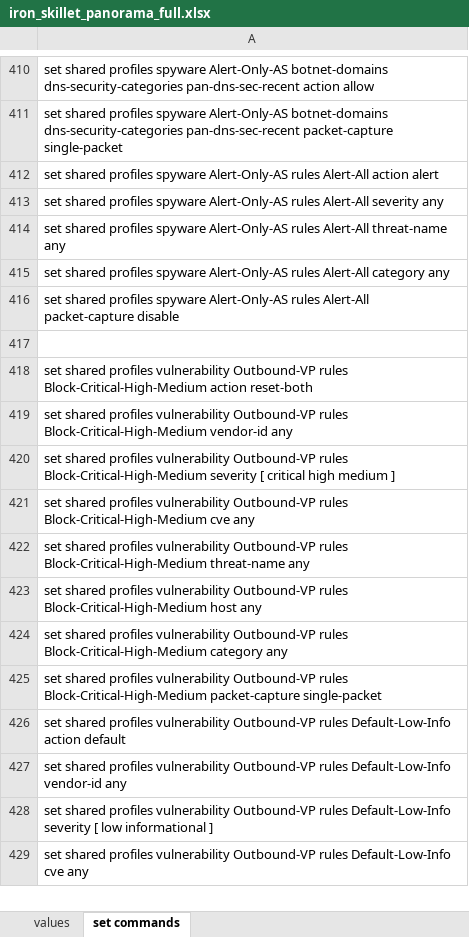
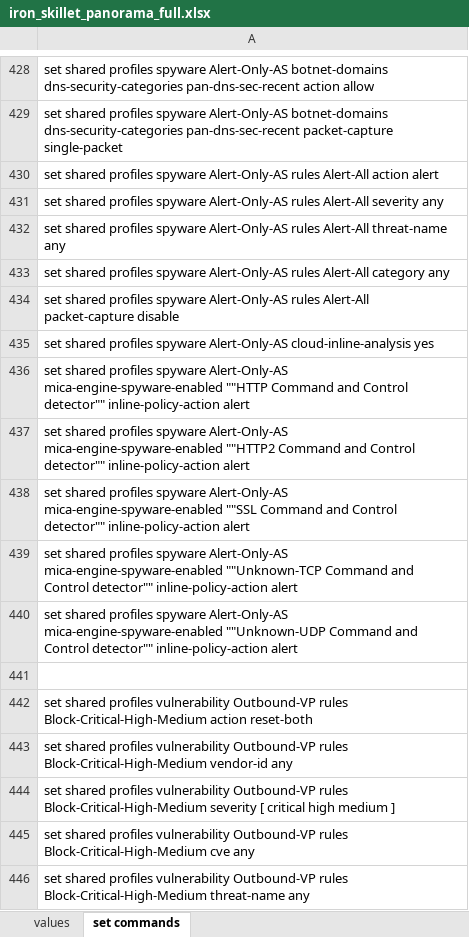
Before and after one commit to PaloAltoNetworks/iron-skillet, an Excel workbook: templates/panorama/set_commands/iron_skillet_panorama_full.xlsx, sheet set commands, drawn as a sheet; only a part is shown, gaps mark what is left out; the shorter side is filled out with more unchanged rows; values as stored, in another font and other column widths than the file's, no borders; the diff covers the shown part only; the diff names each change by its address in the sheet, - before the commit and + after, or states it on an @@ line.

```diff
--- a/templates/panorama/set_commands/iron_skillet_panorama_full.xlsx (sheet set commands)
+++ b/templates/panorama/set_commands/iron_skillet_panorama_full.xlsx (sheet set commands)
+row 435: set shared profiles spyware Alert-Only-AS cloud-inline-analysis yes
+row 436: set shared profiles spyware Alert-Only-AS mica-engine-spyware-enabled ""HTTP Command and Control detector"" inline-policy-action alert
+row 437: set shared profiles spyware Alert-Only-AS mica-engine-spyware-enabled ""HTTP2 Command and Control detector"" inline-policy-action alert
+row 438: set shared profiles spyware Alert-Only-AS mica-engine-spyware-enabled ""SSL Command and Control detector"" inline-policy-action alert
+row 439: set shared profiles spyware Alert-Only-AS mica-engine-spyware-enabled ""Unknown-TCP Command and Control detector"" inline-policy-action alert
+row 440: set shared profiles spyware Alert-Only-AS mica-engine-spyware-enabled ""Unknown-UDP Command and Control detector"" inline-policy-action alert
```
Also changed, not shown: 18 added rows elsewhere in this sheet, templates/panos/set_commands/iron_skillet_panos_full.xlsx, 22 other files.
